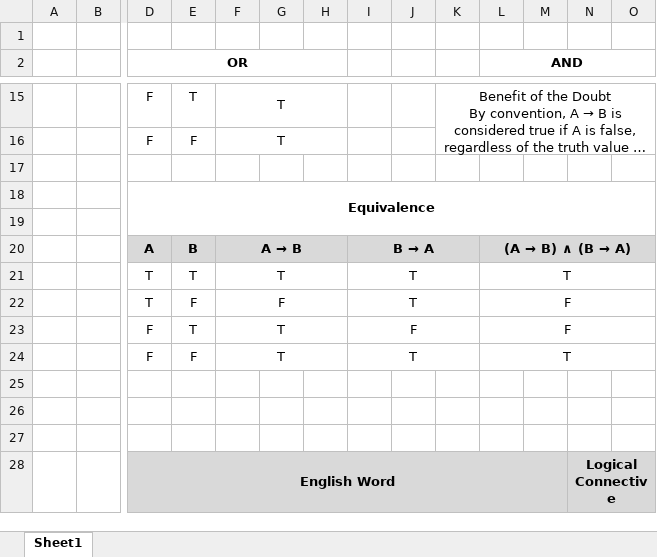
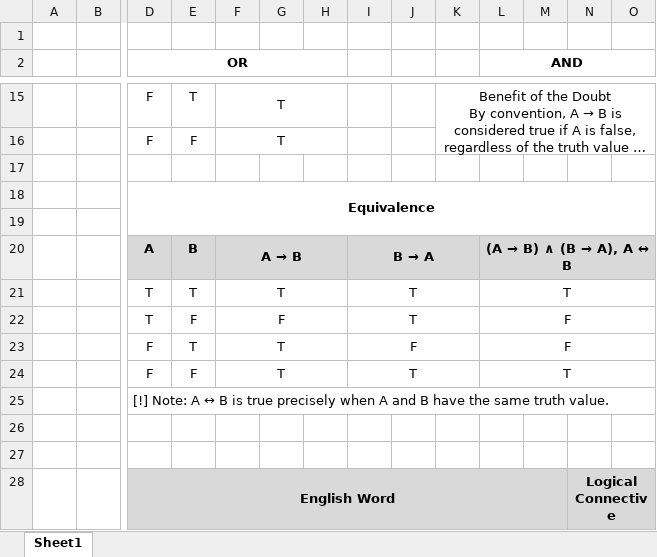
Before and after one commit to kyungjae-lee/kyungjae-lee.github.io, an Excel workbook: drawings/drawings_discrete-structures.xlsx, sheet Sheet1, drawn as a sheet; only a part is shown, gaps mark what is left out; long unchanged cells end in …; values as stored, in another font and other column widths than the file's, no borders; charts and pictures and conditional formats not drawn; the diff names each change by its address in the sheet, - before the commit and + after, or states it on an @@ line.

Commit message:
Update 'statements-symbolic-representation-and-tautologies', 'propositional-logic' notes

```diff
--- a/drawings/drawings_discrete-structures.xlsx (sheet Sheet1)
+++ b/drawings/drawings_discrete-structures.xlsx (sheet Sheet1)
@@ L20 (AND): (A → B) ∧ (B → A) → (A → B) ∧ (B → A), A ↔ B @@
-D25 (OR): (empty)
+D25 (OR): [!] Note: A ↔ B is true precisely when A and B have the same truth value.
+D25:U25 merged
```
Also changed, not shown: 3 other files.
